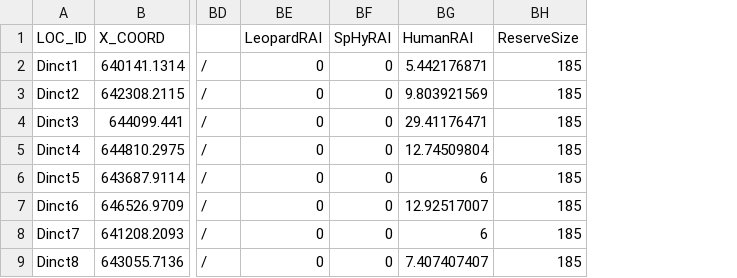
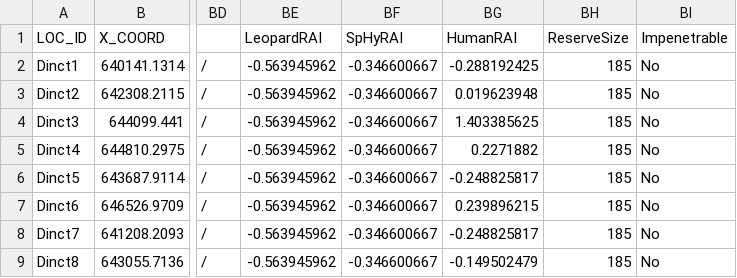
Before and after one commit to samual-williams/Hyaena-density, a CSV file: Dinokeng_BH_TD.csv, drawn as a sheet; only a part is shown, gaps mark what is left out; removed rows and columns are numbered as before the commit, all else as after; the diff names each change by its address in the sheet, - before the commit and + after, or states it on an @@ line.

```diff
--- a/Dinokeng_BH_TD.csv
+++ b/Dinokeng_BH_TD.csv
-column BE, rows 1-9: LeopardRAI | 0 | 0 | 0 | 0 | 0 | 0 | 0 | 0
-column BF, rows 1-9: SpHyRAI | 0 | 0 | 0 | 0 | 0 | 0 | 0 | 0
-column BG, rows 1-9: HumanRAI | 5.442176871 | 9.803921569 | 29.41176471 | 12.74509804 | 6 | 12.92517007 | 6 | 7.407407407
+column BE, rows 1-9: LeopardRAI | -0.563945962 | -0.563945962 | -0.563945962 | -0.563945962 | -0.563945962 | -0.563945962 | -0.563945962 | -0.563945962
+column BF, rows 1-9: SpHyRAI | -0.346600667 | -0.346600667 | -0.346600667 | -0.346600667 | -0.346600667 | -0.346600667 | -0.346600667 | -0.346600667
+column BG, rows 1-9: HumanRAI | -0.288192425 | 0.019623948 | 1.403385625 | 0.2271882 | -0.248825817 | 0.239896215 | -0.248825817 | -0.149502479
+column BI, rows 1-9: Impenetrable | No | No | No | No | No | No | No | No
```
Also changed, not shown: Kwandwe_BH_TD.csv, Lapalala_BH_TD.csv, 29 other files.
